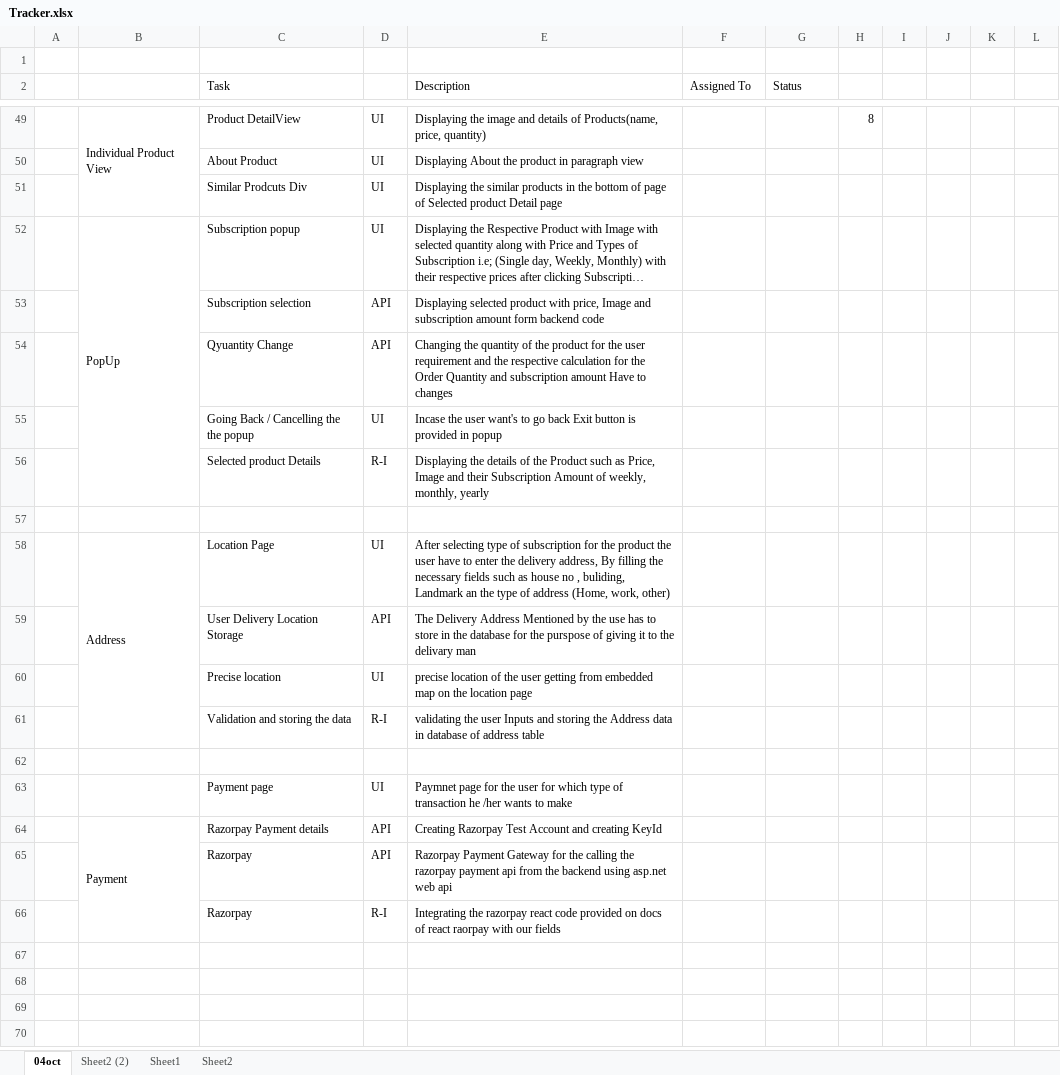
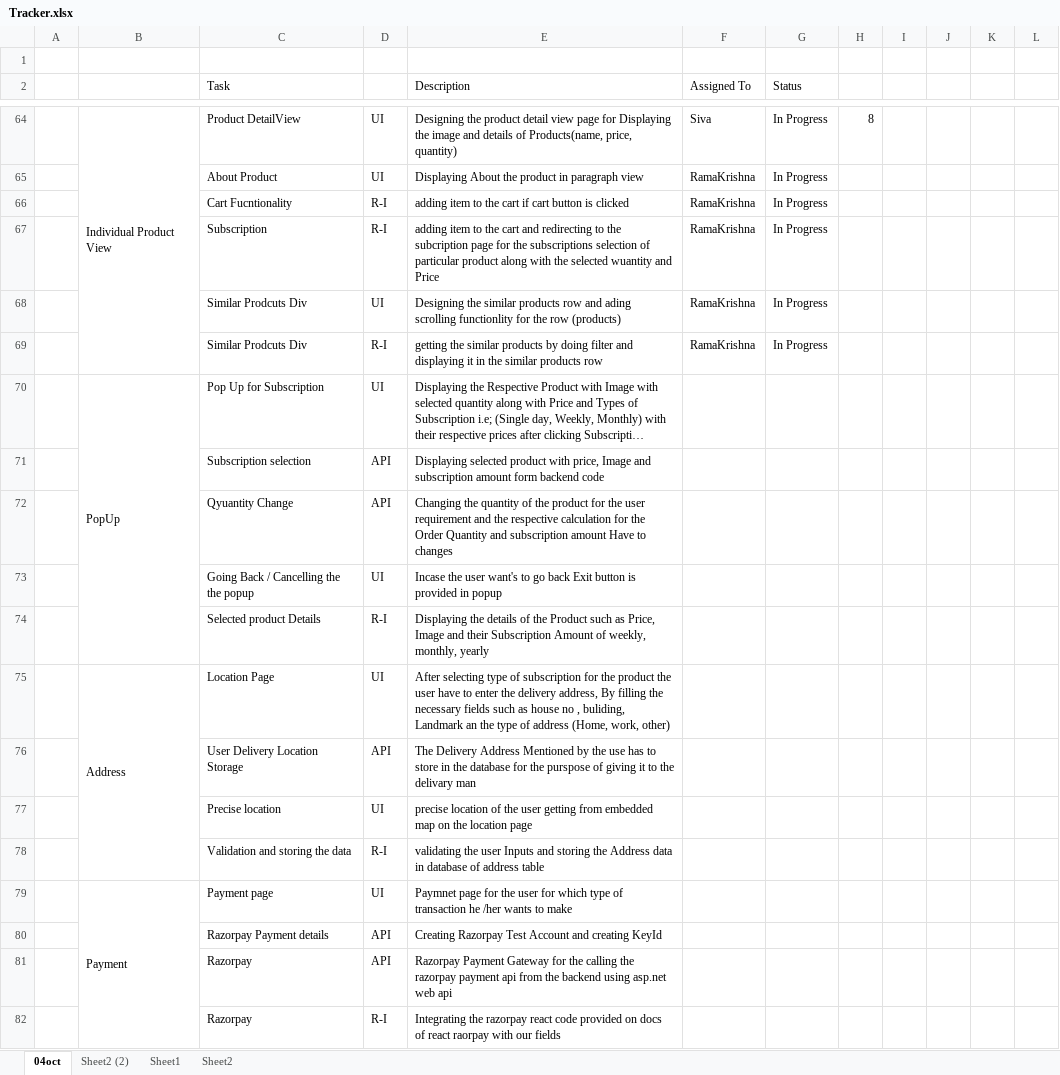
Before and after one commit to Anhsirkrk/dailypick, an Excel workbook: Tracker.xlsx, sheet 04oct, drawn as a sheet; only a part is shown, gaps mark what is left out; long unchanged cells end in …; values as stored, in another font and other column widths than the file's, no cell formats; removed rows and columns are numbered as before the commit, all else as after; the diff covers the shown part only; the diff names each change by its address in the sheet, - before the commit and + after, or states it on an @@ line.

```diff
--- a/Tracker.xlsx (sheet 04oct)
+++ b/Tracker.xlsx (sheet 04oct)
-E64 (Description): Displaying the…
+E64 (Description): Designing the product detail view page for Displaying the…
-F64 (Assigned To): (empty)
+F64 (Assigned To): Siva
-G64:G65 (Status): (empty)
+G64:G65 (Status): In Progress
-F65 (Assigned To): (empty)
+F65 (Assigned To): RamaKrishna
-row 51:  |  | Similar Prodcuts Div | UI | Displaying the similar products in the bottom of page of Selected product Detail page
+row 66:  |  | Cart Fucntionality | R-I | adding item to the cart if cart button is clicked | RamaKrishna | In Progress
+row 67:  |  | Subscription | R-I | adding item to the cart and redirecting to the subcription page for the subscriptions selection of particular product along with the selected wuantity and Price | RamaKrishna | In Progress
+row 68:  |  | Similar Prodcuts Div | UI | Designing the similar products row and ading scrolling functionlity for the row (products) | RamaKrishna | In Progress
+row 69:  |  | Similar Prodcuts Div | R-I | getting the similar products by doing filter and displaying it in the similar products row | RamaKrishna | In Progress
-C70 (Task): Subscription popup
+C70 (Task): Pop Up for Subscription
-row 57: (empty)
-row 62: (empty)
-B79: (empty)
+B79: Payment
+B79:B82 merged
-B80: Payment
+B80: (empty)
-B64:B66 merged
```
Also changed, not shown: 23 added rows, 8 removed rows and 20 edited cells elsewhere in this sheet, cell formats.
